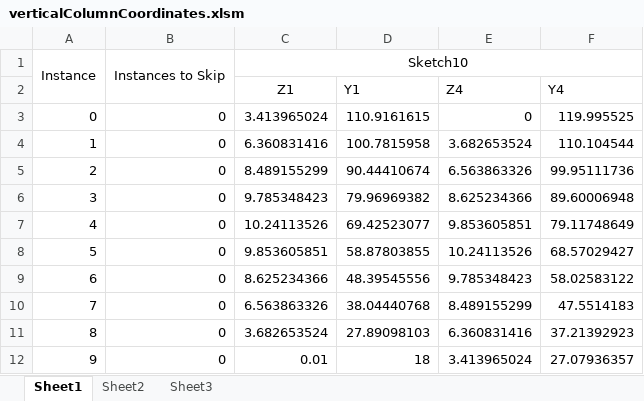
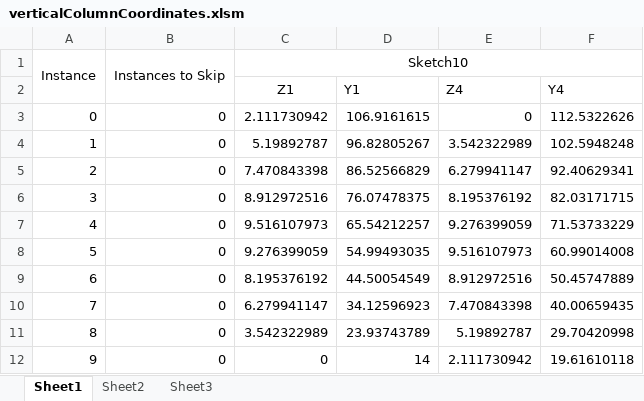
Before and after one commit to tomriis/UltrasoundModels, an Excel workbook: UltrasoundModels/TransducerDimensions/verticalColumnCoordinates.xlsm, sheet Sheet1, drawn as a sheet; values as stored, in another font and other column widths than the file's, no borders; the diff names each change by its address in the sheet, - before the commit and + after, or states it on an @@ line.

```diff
--- a/UltrasoundModels/TransducerDimensions/verticalColumnCoordinates.xlsm (sheet Sheet1)
+++ b/UltrasoundModels/TransducerDimensions/verticalColumnCoordinates.xlsm (sheet Sheet1)
-C3 (Z1): 3.413965024
+C3 (Z1): 2.111730942
-D3 (Y1): 110.9161615
+D3 (Y1): 106.9161615
-F3 (Y4): 119.995525
+F3 (Y4): 112.5322626
-C4 (Z1): 6.360831416
+C4 (Z1): 5.19892787
-D4 (Y1): 100.7815958
+D4 (Y1): 96.82805267
-E4 (Z4): 3.682653524
+E4 (Z4): 3.542322989
-F4 (Y4): 110.104544
+F4 (Y4): 102.5948248
-C5 (Z1): 8.489155299
+C5 (Z1): 7.470843398
-D5 (Y1): 90.44410674
+D5 (Y1): 86.52566829
-E5 (Z4): 6.563863326
+E5 (Z4): 6.279941147
-F5 (Y4): 99.95111736
+F5 (Y4): 92.40629341
-C6 (Z1): 9.785348423
+C6 (Z1): 8.912972516
-D6 (Y1): 79.96969382
+D6 (Y1): 76.07478375
-E6 (Z4): 8.625234366
+E6 (Z4): 8.195376192
-F6 (Y4): 89.60006948
+F6 (Y4): 82.03171715
-C7 (Z1): 10.24113526
+C7 (Z1): 9.516107973
-D7 (Y1): 69.42523077
+D7 (Y1): 65.54212257
-E7 (Z4): 9.853605851
+E7 (Z4): 9.276399059
-F7 (Y4): 79.11748649
+F7 (Y4): 71.53733229
-C8 (Z1): 9.853605851
+C8 (Z1): 9.276399059
-D8 (Y1): 58.87803855
+D8 (Y1): 54.99493035
-E8 (Z4): 10.24113526
+E8 (Z4): 9.516107973
-F8 (Y4): 68.57029427
+F8 (Y4): 60.99014008
-C9 (Z1): 8.625234366
+C9 (Z1): 8.195376192
-D9 (Y1): 48.39545556
+D9 (Y1): 44.50054549
-E9 (Z4): 9.785348423
+E9 (Z4): 8.912972516
-F9 (Y4): 58.02583122
+F9 (Y4): 50.45747889
-C10 (Z1): 6.563863326
+C10 (Z1): 6.279941147
-D10 (Y1): 38.04440768
+D10 (Y1): 34.12596923
-E10 (Z4): 8.489155299
+E10 (Z4): 7.470843398
-F10 (Y4): 47.5514183
+F10 (Y4): 40.00659435
-C11 (Z1): 3.682653524
+C11 (Z1): 3.542322989
-D11 (Y1): 27.89098103
+D11 (Y1): 23.93743789
-E11 (Z4): 6.360831416
+E11 (Z4): 5.19892787
-F11 (Y4): 37.21392923
+F11 (Y4): 29.70420998
-C12 (Z1): 0.01
+C12 (Z1): 0
-D12 (Y1): 18
+D12 (Y1): 14
-E12 (Z4): 3.413965024
+E12 (Z4): 2.111730942
-F12 (Y4): 27.07936357
+F12 (Y4): 19.61610118
```
Also changed, not shown: UltrasoundModels/TransducerDimensions/ArrayColumnCoordinates.xlsm, UltrasoundModels/TransducerDimensions/ColumnCoordinates.xlsm, 11 other files.
